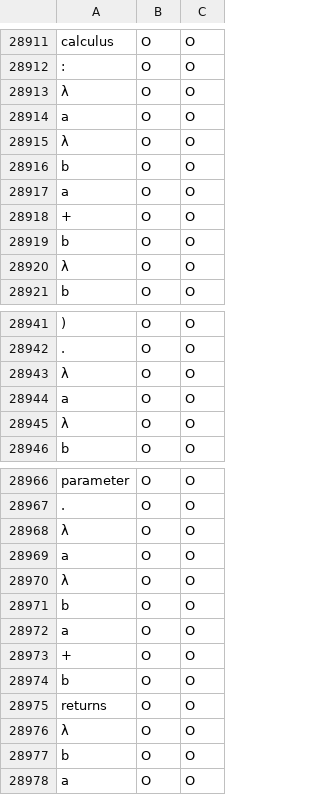
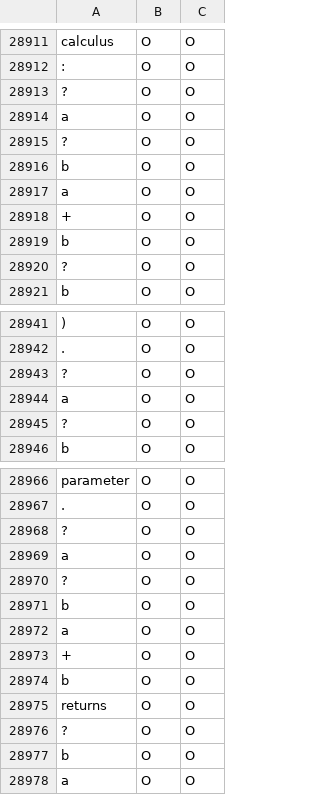
Before and after one commit to deka108/4045-NLP-Tagging-StackOverflow, a TSV file: train/result-3.tsv, drawn as a sheet; only a part is shown, gaps mark what is left out; the diff names each change by its address in the sheet, - before the commit and + after, or states it on an @@ line.

```diff
--- a/train/result-3.tsv
+++ b/train/result-3.tsv
-A28913: λ
+A28913: ?
-A28915: λ
+A28915: ?
-A28920: λ
+A28920: ?
-A28943: λ
+A28943: ?
-A28945: λ
+A28945: ?
-A28968: λ
+A28968: ?
-A28970: λ
+A28970: ?
-A28976: λ
+A28976: ?
```
Also changed, not shown: train/result-0.tsv, train/result-2.tsv, 8 other files.
